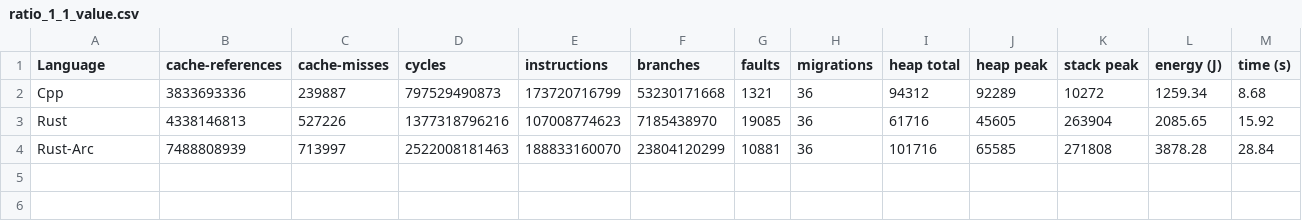
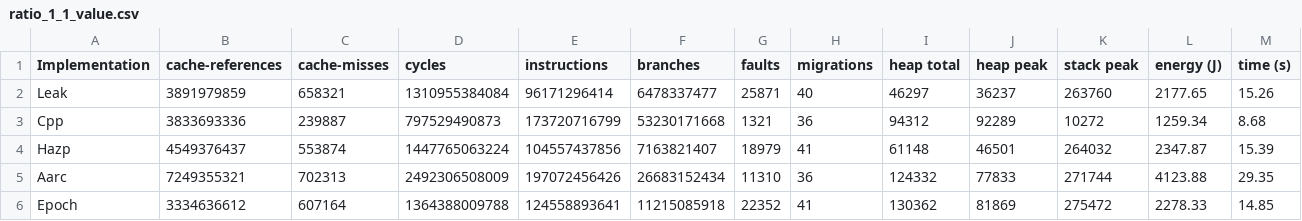
Before and after one commit to mmackan/Lock-Free-Concurrency-in-Rust-Analysis-of-Rust-for-Lock-Free-Programming, a CSV file: benchmark-results/ratio_1_1_value.csv, drawn as a sheet.

```diff
--- a/benchmark-results/ratio_1_1_value.csv
+++ b/benchmark-results/ratio_1_1_value.csv
@@ -1,4 +1,6 @@
-Language,cache-references,cache-misses,cycles,instructions,branches,faults,migrations,heap total,heap peak,stack peak,energy (J),time (s)
+Implementation,cache-references,cache-misses,cycles,instructions,branches,faults,migrations,heap total,heap peak,stack peak,energy (J),time (s)
+Leak,3891979859,658321,1310955384084,96171296414,6478337477,25871,40,46297,36237,263760,2177.65,15.26
 Cpp,3833693336,239887,797529490873,173720716799,53230171668,1321,36,94312,92289,10272,1259.34,8.68
-Rust,4338146813,527226,1377318796216,107008774623,7185438970,19085,36,61716,45605,263904,2085.65,15.92
-Rust-Arc,7488808939,713997,2522008181463,188833160070,23804120299,10881,36,101716,65585,271808,3878.28,28.84
+Hazp,4549376437,553874,1447765063224,104557437856,7163821407,18979,41,61148,46501,264032,2347.87,15.39
+Aarc,7249355321,702313,2492306508009,197072456426,26683152434,11310,36,124332,77833,271744,4123.88,29.35
+Epoch,3334636612,607164,1364388009788,124558893641,11215085918,22352,41,130362,81869,275472,2278.33,14.85
```
Also changed, not shown: benchmark-results/ratio_1_1_normalized.csv, benchmark-results/ratio_2_1_normalized.csv, 15 other files.
